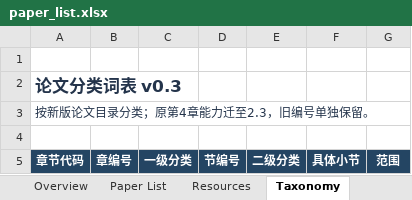
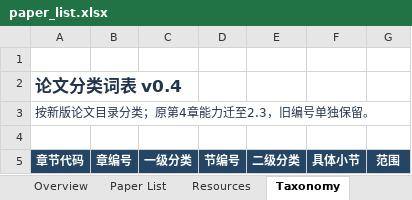
Before and after one commit to EnjunDu/awesome-working-agent, an Excel workbook: paper_list.xlsx, sheet Taxonomy, drawn as a sheet; only a part is shown; values as stored, in another font and other column widths than the file's, no borders; table styles not drawn; the diff names each change by its address in the sheet, - before the commit and + after, or states it on an @@ line.

```diff
--- a/paper_list.xlsx (sheet Taxonomy)
+++ b/paper_list.xlsx (sheet Taxonomy)
-A2 (章节代码): 论文分类词表 v0.3
+A2 (章节代码): 论文分类词表 v0.4
```
Also changed, not shown: sheet Paper List, sheet Resources, sheet Overview, 8 other files.
